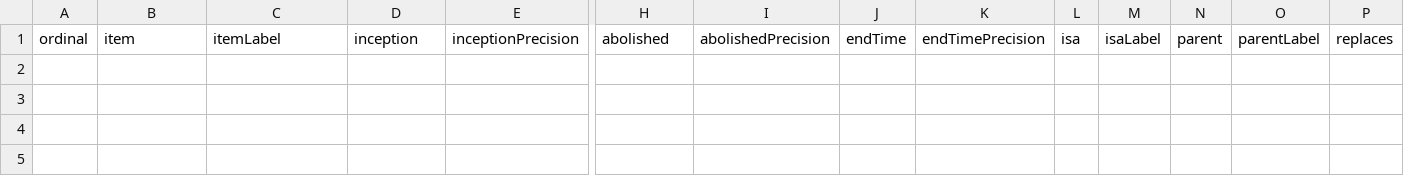
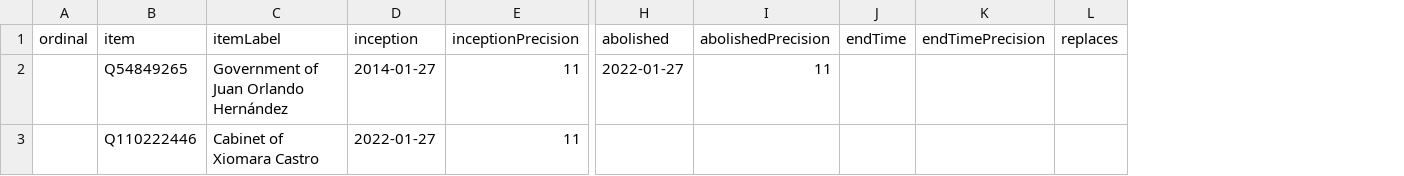
Before and after one commit to every-politician-scrapers/honduras-ministers, a CSV file: wikidata/results/all-cabinets.csv, drawn as a sheet; only a part is shown, gaps mark what is left out; removed rows and columns are numbered as before the commit, all else as after; rows hold the shown columns only; the diff names each change by its address in the sheet, - before the commit and + after, or states it on an @@ line.

```diff
--- a/wikidata/results/all-cabinets.csv
+++ b/wikidata/results/all-cabinets.csv
-column L (isa), empty
-column M (isaLabel), empty
-column N (parent), empty
-column O (parentLabel), empty
+row 2:  | Q54849265 | Government of Juan Orlando Hernández | 2014-01-27 | 11 | 2022-01-27 | 11
+row 3:  | Q110222446 | Cabinet of Xiomara Castro | 2022-01-27 | 11
```
Also changed, not shown: 1 other file.
